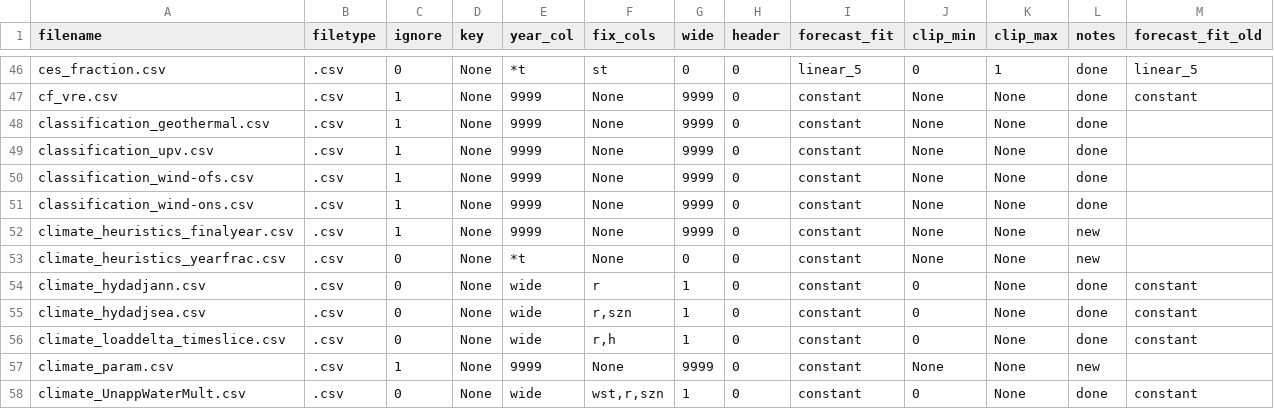
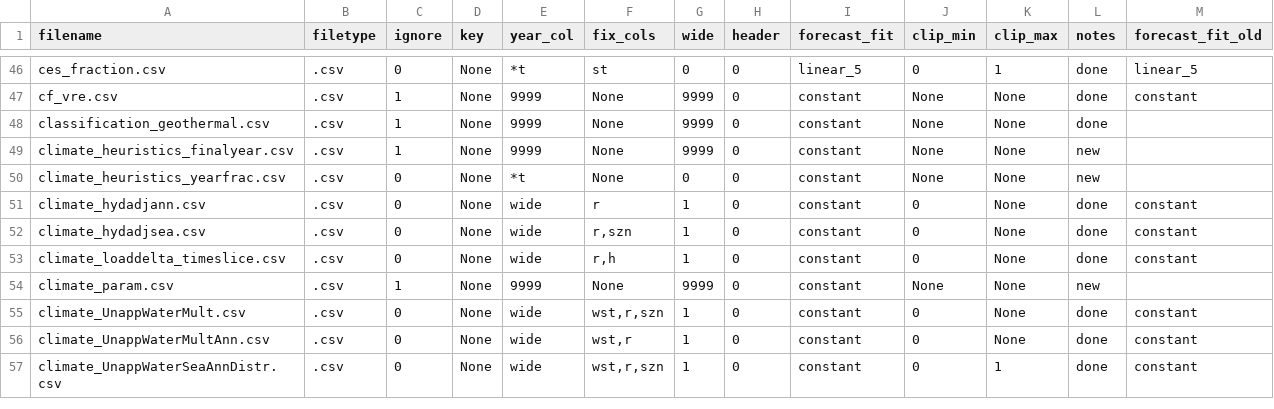
Before and after one commit to ajsbergman/ReEDS, a CSV file: inputs/userinput/futurefiles.csv, drawn as a sheet; only a part is shown, gaps mark what is left out; the shorter side is filled out with more unchanged rows.

```diff
--- a/inputs/userinput/futurefiles.csv
+++ b/inputs/userinput/futurefiles.csv
@@ -48,5 +48,2 @@ cf_vre.csv,.csv,1,None,9999,None,9999,0,constant,None,None,done,constant
 classification_geothermal.csv,.csv,1,None,9999,None,9999,0,constant,None,None,done,
-classification_upv.csv,.csv,1,None,9999,None,9999,0,constant,None,None,done,
-classification_wind-ofs.csv,.csv,1,None,9999,None,9999,0,constant,None,None,done,
-classification_wind-ons.csv,.csv,1,None,9999,None,9999,0,constant,None,None,done,
 climate_heuristics_finalyear.csv,.csv,1,None,9999,None,9999,0,constant,None,None,new,
```
Also changed, not shown: runfiles.csv, sources.csv, 8 other files.
